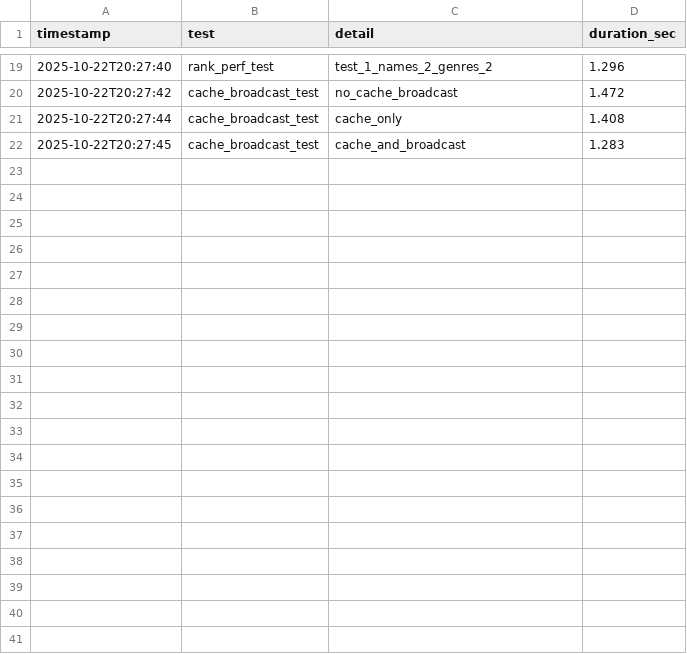
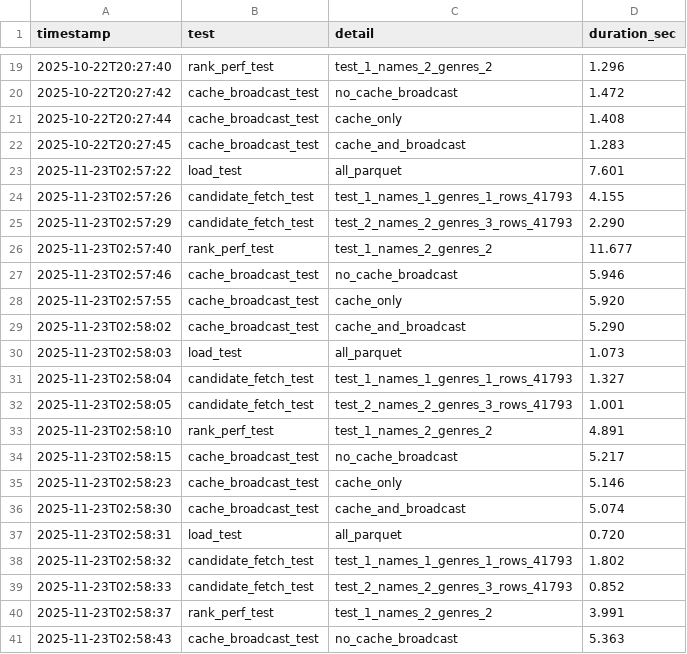
Before and after one commit to HungNT1st/CS532_Project, a CSV file: eval/eval_results.csv, drawn as a sheet; only a part is shown, gaps mark what is left out; the diff covers the shown part only; the diff names each change by its address in the sheet, - before the commit and + after, or states it on an @@ line.

Commit message:
add some experiment results

```diff
--- a/eval/eval_results.csv
+++ b/eval/eval_results.csv
+row 23: 2025-11-23T02:57:22 | load_test | all_parquet | 7.601
+row 24: 2025-11-23T02:57:26 | candidate_fetch_test | test_1_names_1_genres_1_rows_41793 | 4.155
+row 25: 2025-11-23T02:57:29 | candidate_fetch_test | test_2_names_2_genres_3_rows_41793 | 2.290
+row 26: 2025-11-23T02:57:40 | rank_perf_test | test_1_names_2_genres_2 | 11.677
+row 27: 2025-11-23T02:57:46 | cache_broadcast_test | no_cache_broadcast | 5.946
+row 28: 2025-11-23T02:57:55 | cache_broadcast_test | cache_only | 5.920
+row 29: 2025-11-23T02:58:02 | cache_broadcast_test | cache_and_broadcast | 5.290
+row 30: 2025-11-23T02:58:03 | load_test | all_parquet | 1.073
+row 31: 2025-11-23T02:58:04 | candidate_fetch_test | test_1_names_1_genres_1_rows_41793 | 1.327
+row 32: 2025-11-23T02:58:05 | candidate_fetch_test | test_2_names_2_genres_3_rows_41793 | 1.001
+row 33: 2025-11-23T02:58:10 | rank_perf_test | test_1_names_2_genres_2 | 4.891
+row 34: 2025-11-23T02:58:15 | cache_broadcast_test | no_cache_broadcast | 5.217
+row 35: 2025-11-23T02:58:23 | cache_broadcast_test | cache_only | 5.146
+row 36: 2025-11-23T02:58:30 | cache_broadcast_test | cache_and_broadcast | 5.074
+row 37: 2025-11-23T02:58:31 | load_test | all_parquet | 0.720
+row 38: 2025-11-23T02:58:32 | candidate_fetch_test | test_1_names_1_genres_1_rows_41793 | 1.802
+row 39: 2025-11-23T02:58:33 | candidate_fetch_test | test_2_names_2_genres_3_rows_41793 | 0.852
+row 40: 2025-11-23T02:58:37 | rank_perf_test | test_1_names_2_genres_2 | 3.991
+row 41: 2025-11-23T02:58:43 | cache_broadcast_test | no_cache_broadcast | 5.363
```
Also changed, not shown: 30 added rows elsewhere in this file.
